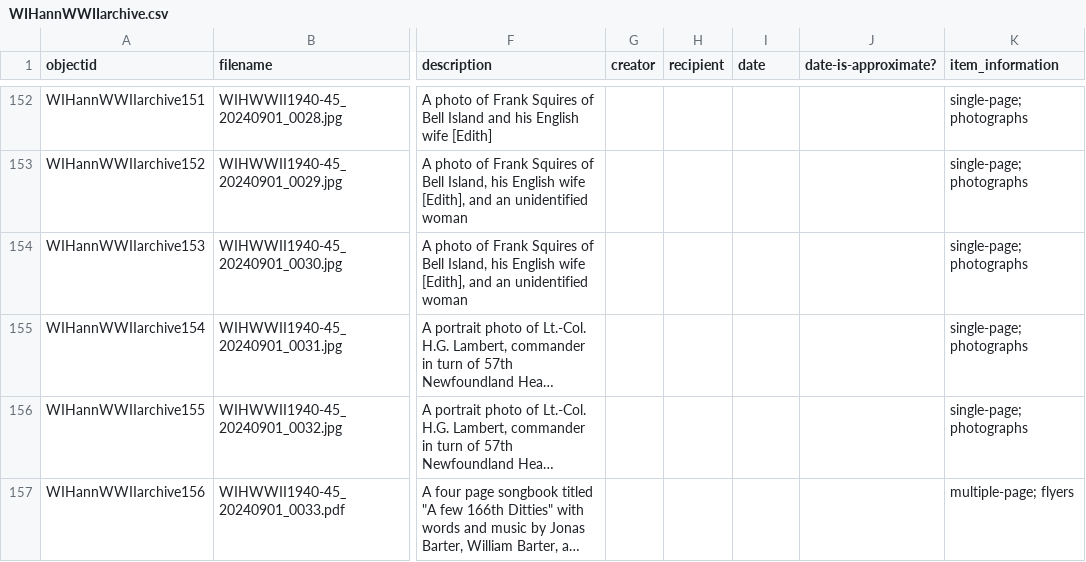
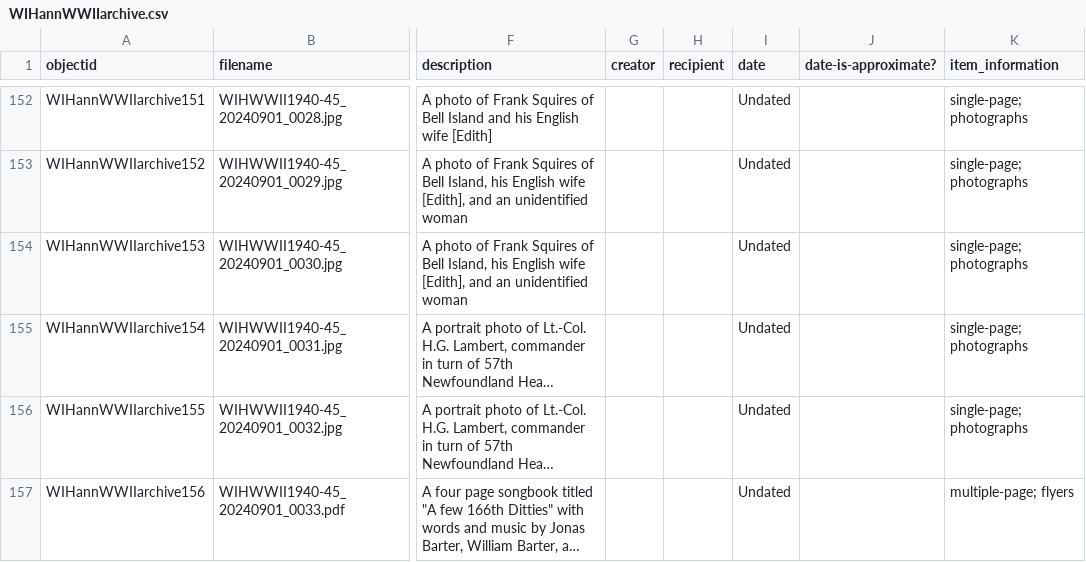
Before and after one commit to cwecrocker/WIHannWWIIarchive, a CSV file: _data/WIHannWWIIarchive.csv, drawn as a sheet; only a part is shown, gaps mark what is left out; long unchanged cells end in …; the diff covers the shown part only; the diff names each change by its address in the sheet, - before the commit and + after, or states it on an @@ line.

```diff
--- a/_data/WIHannWWIIarchive.csv
+++ b/_data/WIHannWWIIarchive.csv
-I152:I157 (date): (empty)
+I152:I157 (date): Undated
```
Also changed, not shown: 27 edited cells elsewhere in this file.
